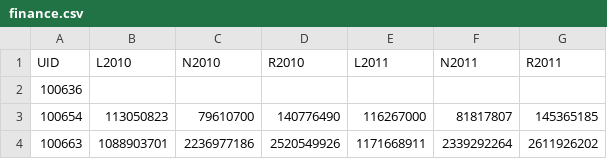
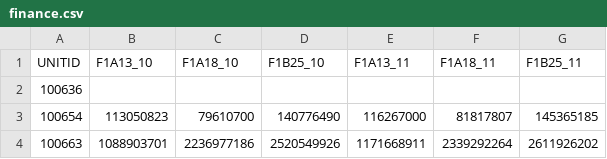
Before and after one commit to nav3/IS218, a CSV file: IS218/Final/finance.csv, drawn as a sheet; only a part is shown.

```diff
--- a/IS218/Final/finance.csv
+++ b/IS218/Final/finance.csv
@@ -1,2 +1,2 @@
-UID,L2010,N2010,R2010,L2011,N2011,R2011
+UNITID,F1A13_10,F1A18_10,F1B25_10,F1A13_11,F1A18_11,F1B25_11
 100636,,,,,,
```
Also changed, not shown: 7 other files.
